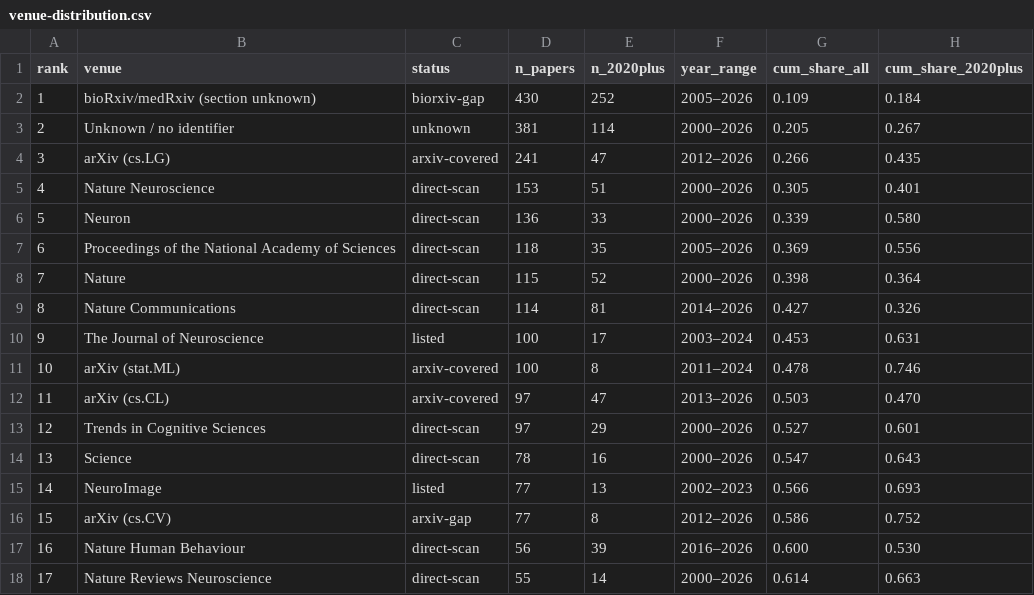
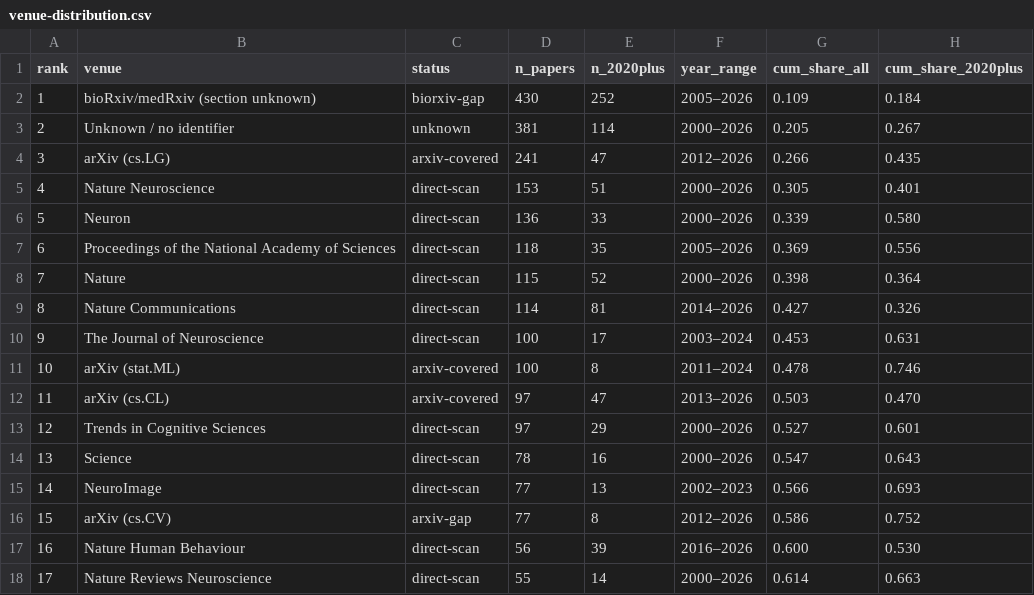
Before and after one commit to qihongl/paper-tracking, a CSV file: outputs/venue-distribution.csv, drawn as a sheet; only a part is shown.

Commit message:
feat: direct-scan +J Neuroscience, +NeuroImage (28 total; user pick)

```diff
--- a/outputs/venue-distribution.csv
+++ b/outputs/venue-distribution.csv
@@ -9,3 +9,3 @@ rank,venue,status,n_papers,n_2020plus,year_range,cum_share_all,cum_share_2020plu
 8,Nature Communications,direct-scan,114,81,2014–2026,0.427,0.326
-9,The Journal of Neuroscience,listed,100,17,2003–2024,0.453,0.631
+9,The Journal of Neuroscience,direct-scan,100,17,2003–2024,0.453,0.631
 10,arXiv (stat.ML),arxiv-covered,100,8,2011–2024,0.478,0.746
@@ -14,3 +14,3 @@ rank,venue,status,n_papers,n_2020plus,year_range,cum_share_all,cum_share_2020plu
 13,Science,direct-scan,78,16,2000–2026,0.547,0.643
-14,NeuroImage,listed,77,13,2002–2023,0.566,0.693
+14,NeuroImage,direct-scan,77,13,2002–2023,0.566,0.693
 15,arXiv (cs.CV),arxiv-gap,77,8,2012–2026,0.586,0.752
```
Also changed, not shown: 3 other files.
